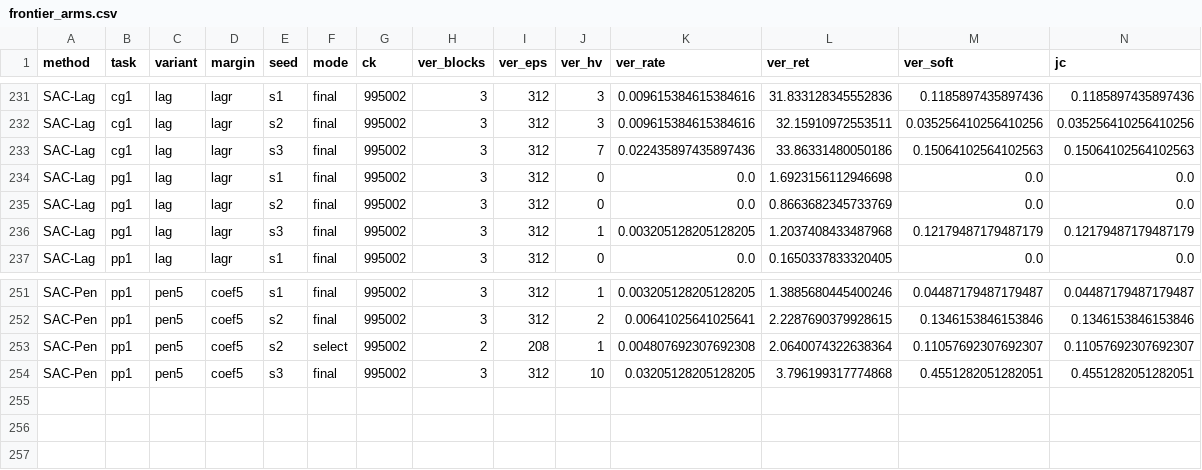
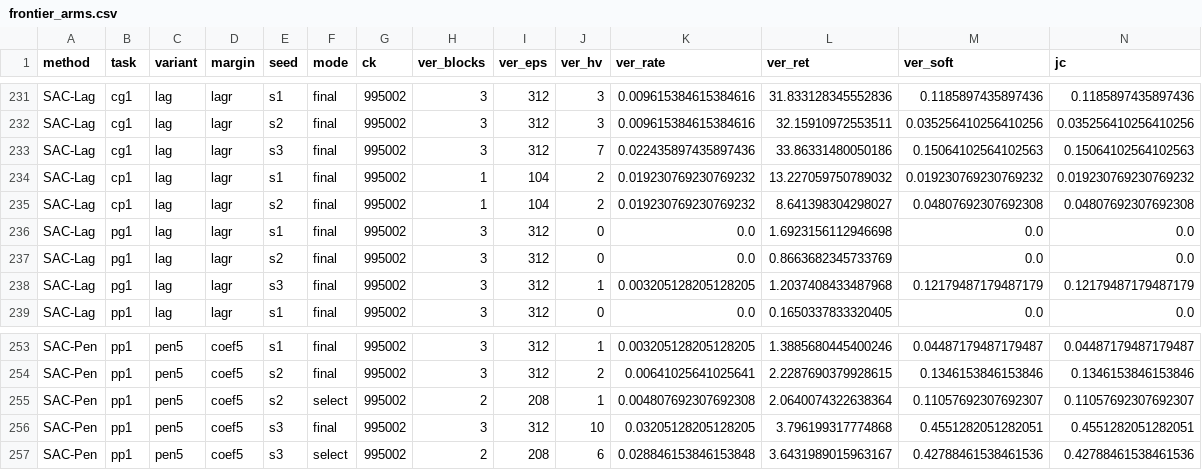
Before and after one commit to asimfish/safeot-dashboard, a CSV file: frontier_arms.csv, drawn as a sheet; only a part is shown, gaps mark what is left out; rows hold the shown columns only; the diff names each change by its address in the sheet, - before the commit and + after, or states it on an @@ line.

Commit message:
data: 2026-09-09 11:35

```diff
--- a/frontier_arms.csv
+++ b/frontier_arms.csv
+row 234: SAC-Lag | cp1 | lag | lagr | s1 | final | 995002 | 1 | 104 | 2 | 0.019230769230769232 | 13.227059750789032 | 0.019230769230769232 | 0.019230769230769232
+row 235: SAC-Lag | cp1 | lag | lagr | s2 | final | 995002 | 1 | 104 | 2 | 0.019230769230769232 | 8.641398304298027 | 0.04807692307692308 | 0.04807692307692308
+row 257: SAC-Pen | pp1 | pen5 | coef5 | s3 | select | 995002 | 2 | 208 | 6 | 0.028846153846153848 | 3.6431989015963167 | 0.42788461538461536 | 0.42788461538461536
```
Also changed, not shown: ali_arms.csv, 14 other files.
